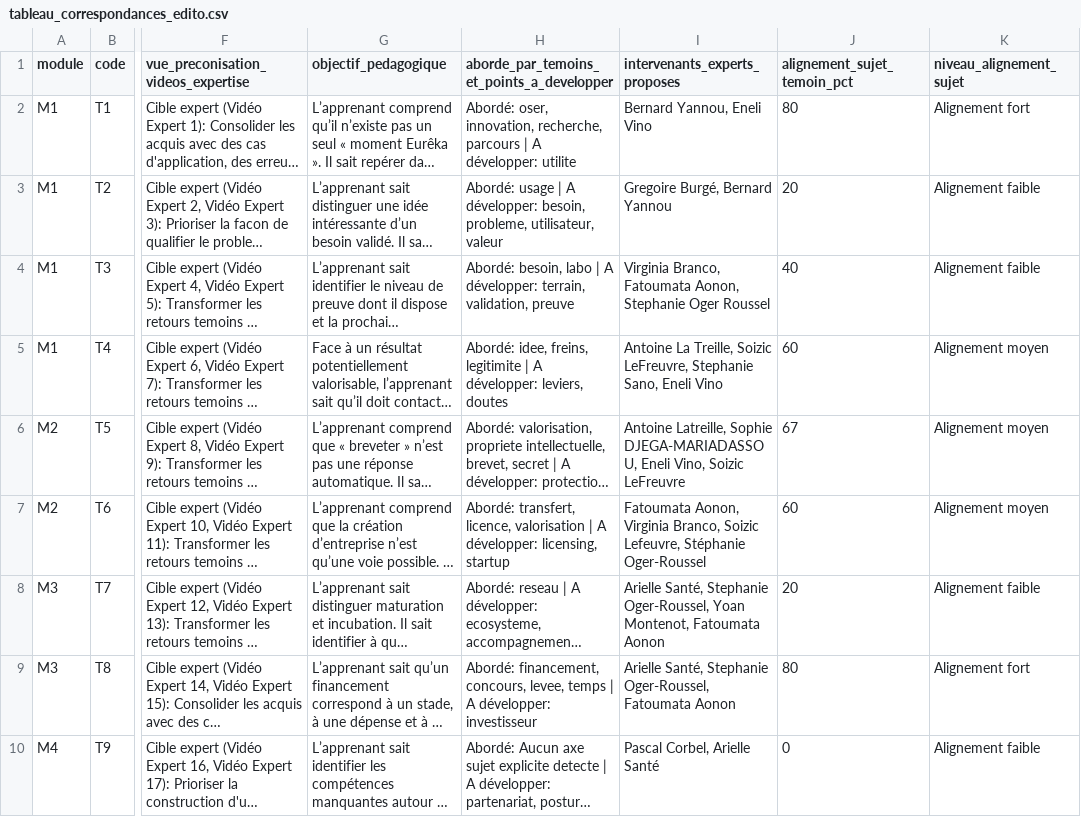
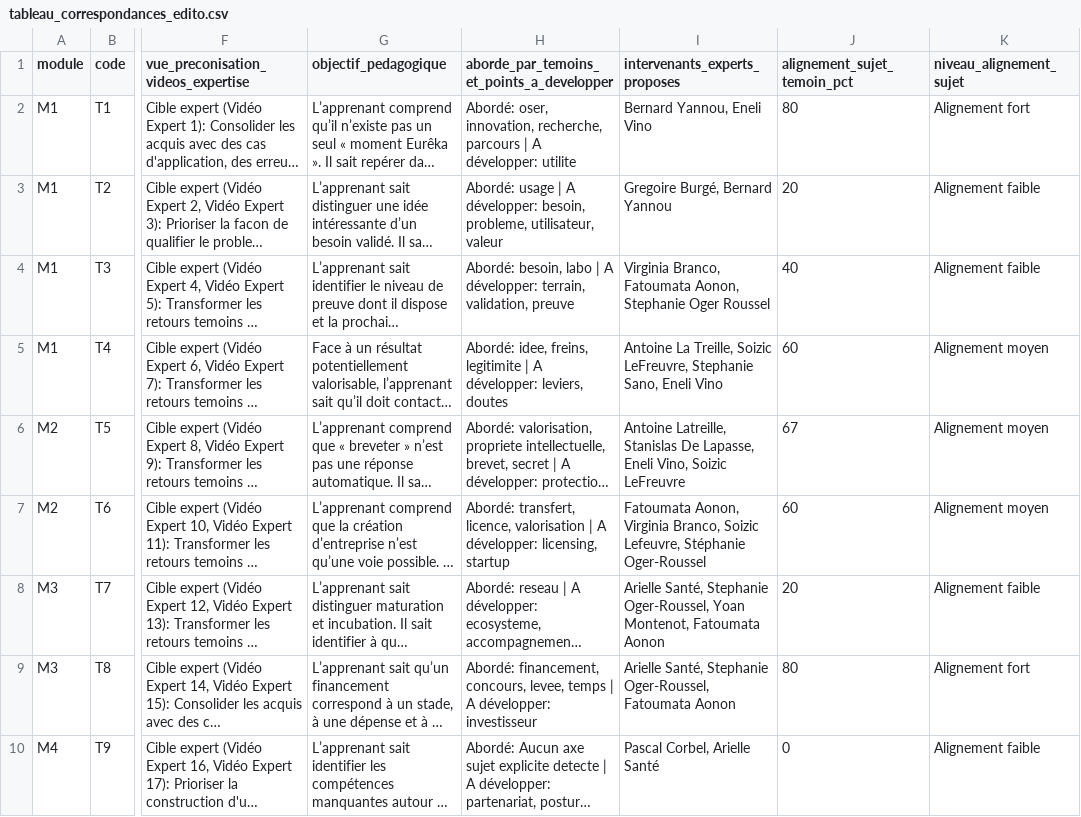
Before and after one commit to Tyrulfr/mooc-derushage-chorale, a CSV file: site/tableau_correspondances_edito.csv, drawn as a sheet; only a part is shown, gaps mark what is left out; long unchanged cells end in …; the diff names each change by its address in the sheet, - before the commit and + after, or states it on an @@ line.

```diff
--- a/site/tableau_correspondances_edito.csv
+++ b/site/tableau_correspondances_edito.csv
-I6 (intervenants_experts_proposes): Antoine Latreille, Sophie DJEGA-MARIADASSOU, Eneli Vino,…
+I6 (intervenants_experts_proposes): Antoine Latreille, Stanislas De Lapasse, Eneli Vino,…
```
Also changed, not shown: 53 other files.
